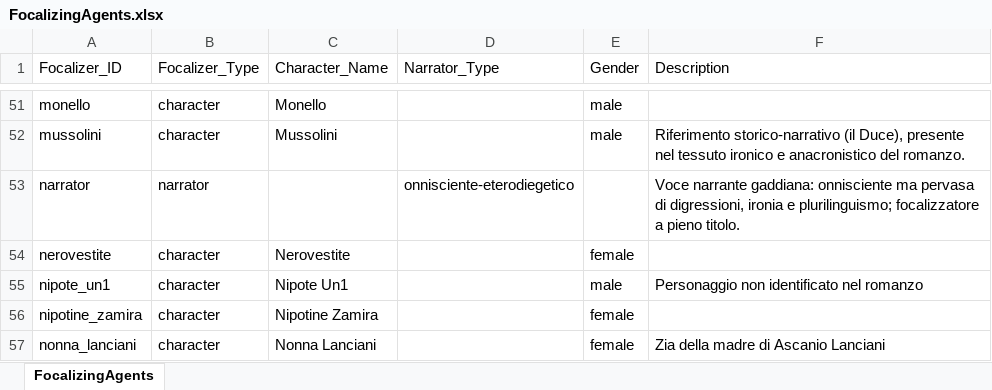
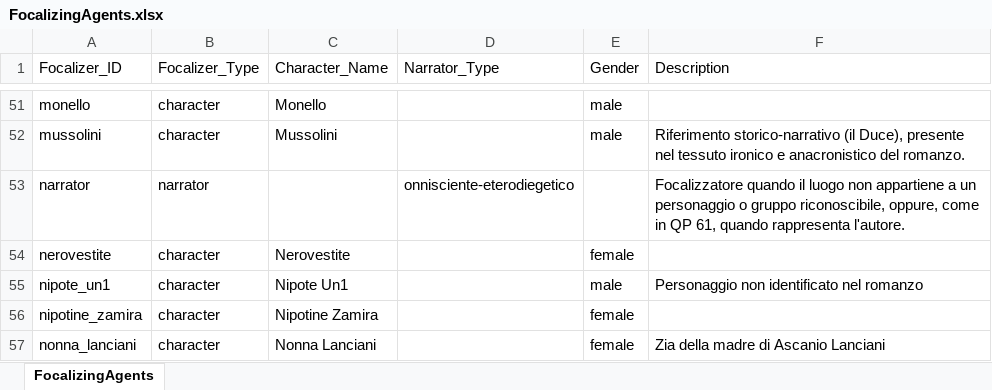
Before and after one commit to lnz-sbt3/gaddatlas, an Excel workbook: data/source/xlsx/FocalizingAgents.xlsx, sheet FocalizingAgents, drawn as a sheet; only a part is shown, gaps mark what is left out; values as stored, in another font and other column widths than the file's, no borders; the diff names each change by its address in the sheet, - before the commit and + after, or states it on an @@ line.

```diff
--- a/data/source/xlsx/FocalizingAgents.xlsx (sheet FocalizingAgents)
+++ b/data/source/xlsx/FocalizingAgents.xlsx (sheet FocalizingAgents)
-F53 (Description): Voce narrante gaddiana: onnisciente ma pervasa di digressioni, ironia e plurilinguismo; focalizzatore a pieno titolo.
+F53 (Description): Focalizzatore quando il luogo non appartiene a un personaggio o gruppo riconoscibile, oppure, come in QP 61, quando rappresenta l'autore.
```
Also changed, not shown: data/source/xlsx/Assertions.xlsx, data/source/xlsx/SpatialInterpretations.xlsx, 44 other files.
